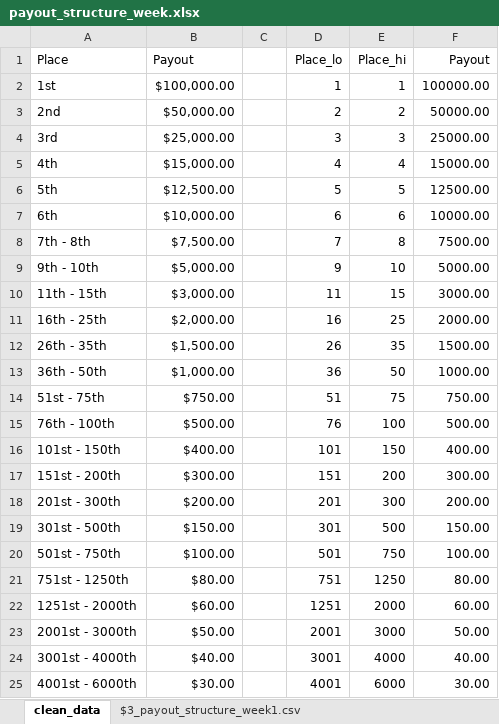
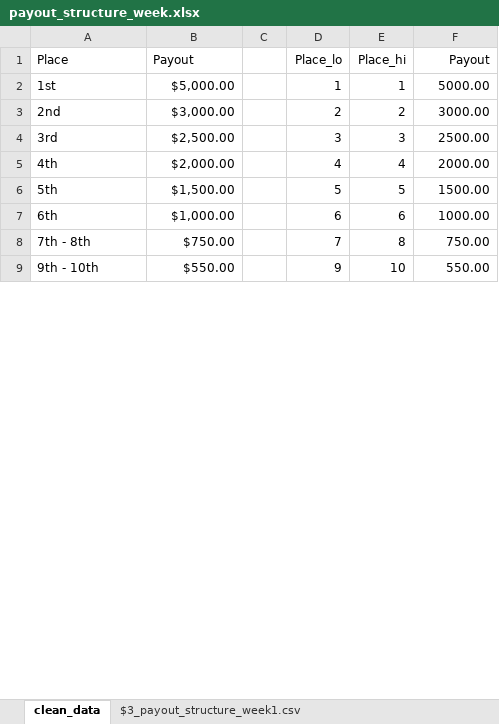
Before and after one commit to OliverCGreenwald/dfs, an Excel workbook: resultsAnalysis/data_warehouse/weekly_payout_structure/payout_structure_week.xlsx, sheet clean_data, drawn as a sheet; only a part is shown; values as stored, in another font and other column widths than the file's, no borders; removed rows and columns are numbered as before the commit, all else as after; the diff covers the shown part only; the diff names each change by its address in the sheet, - before the commit and + after, or states it on an @@ line.

```diff
--- a/resultsAnalysis/data_warehouse/weekly_payout_structure/payout_structure_week.xlsx (sheet clean_data)
+++ b/resultsAnalysis/data_warehouse/weekly_payout_structure/payout_structure_week.xlsx (sheet clean_data)
-B2 (Payout): $100,000.00
+B2 (Payout): $5,000.00
-F2 (Payout): 100000.00
+F2 (Payout): 5000.00
-B3 (Payout): $50,000.00
+B3 (Payout): $3,000.00
-F3 (Payout): 50000.00
+F3 (Payout): 3000.00
-B4 (Payout): $25,000.00
+B4 (Payout): $2,500.00
-F4 (Payout): 25000.00
+F4 (Payout): 2500.00
-B5 (Payout): $15,000.00
+B5 (Payout): $2,000.00
-F5 (Payout): 15000.00
+F5 (Payout): 2000.00
-B6 (Payout): $12,500.00
+B6 (Payout): $1,500.00
-F6 (Payout): 12500.00
+F6 (Payout): 1500.00
-B7 (Payout): $10,000.00
+B7 (Payout): $1,000.00
-F7 (Payout): 10000.00
+F7 (Payout): 1000.00
-B8 (Payout): $7,500.00
+B8 (Payout): $750.00
-F8 (Payout): 7500.00
+F8 (Payout): 750.00
-B9 (Payout): $5,000.00
+B9 (Payout): $550.00
-F9 (Payout): 5000.00
+F9 (Payout): 550.00
-row 10: 11th - 15th | $3,000.00 |  | 11 | 15 | 3000.00
-row 11: 16th - 25th | $2,000.00 |  | 16 | 25 | 2000.00
-row 12: 26th - 35th | $1,500.00 |  | 26 | 35 | 1500.00
-row 13: 36th - 50th | $1,000.00 |  | 36 | 50 | 1000.00
-row 14: 51st - 75th | $750.00 |  | 51 | 75 | 750.00
-row 15: 76th - 100th | $500.00 |  | 76 | 100 | 500.00
-row 16: 101st - 150th | $400.00 |  | 101 | 150 | 400.00
-row 17: 151st - 200th | $300.00 |  | 151 | 200 | 300.00
-row 18: 201st - 300th | $200.00 |  | 201 | 300 | 200.00
-row 19: 301st - 500th | $150.00 |  | 301 | 500 | 150.00
-row 20: 501st - 750th | $100.00 |  | 501 | 750 | 100.00
-row 21: 751st - 1250th | $80.00 |  | 751 | 1250 | 80.00
-row 22: 1251st - 2000th | $60.00 |  | 1251 | 2000 | 60.00
-row 23: 2001st - 3000th | $50.00 |  | 2001 | 3000 | 50.00
-row 24: 3001st - 4000th | $40.00 |  | 3001 | 4000 | 40.00
-row 25: 4001st - 6000th | $30.00 |  | 4001 | 6000 | 30.00
```
Also changed, not shown: 23 added rows and 7 removed rows elsewhere in this sheet, other sheet tabs, 9 other files.
